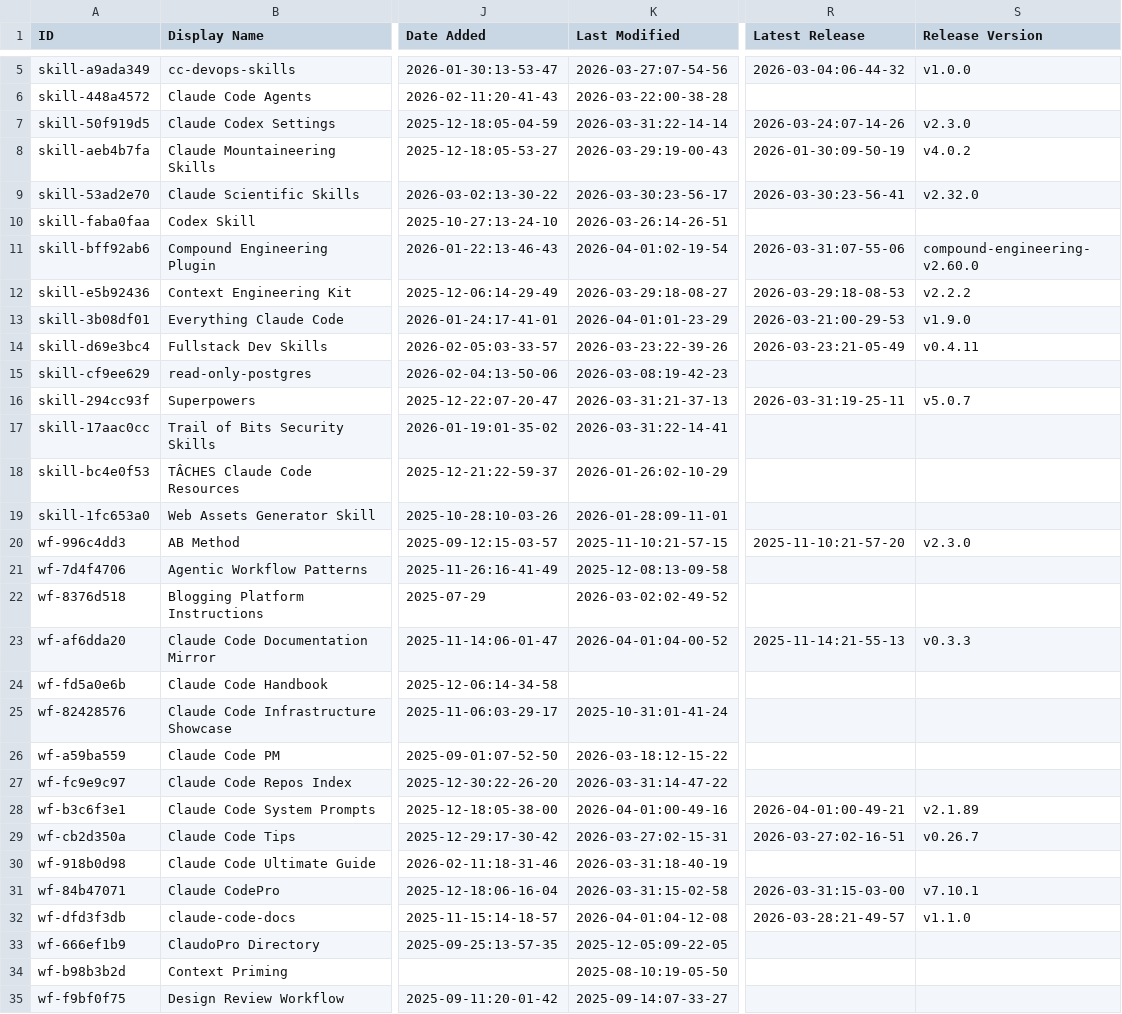
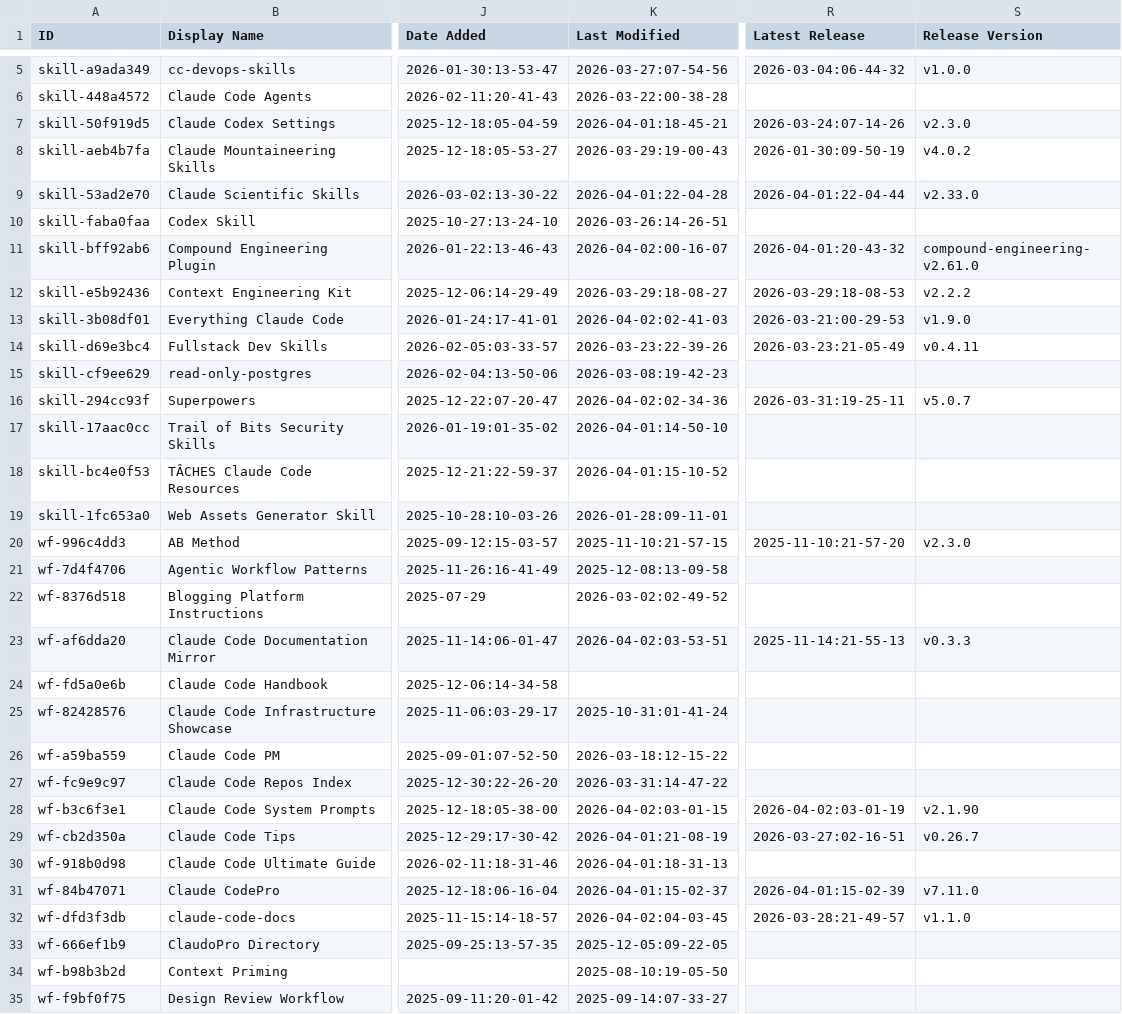
Before and after one commit to siathalysedI/awesome-claude-code, a CSV file: THE_RESOURCES_TABLE.csv, drawn as a sheet; only a part is shown, gaps mark what is left out; the diff covers the shown part only; the diff names each change by its address in the sheet, - before the commit and + after, or states it on an @@ line.

```diff
--- a/THE_RESOURCES_TABLE.csv
+++ b/THE_RESOURCES_TABLE.csv
-K7 (Last Modified): 2026-03-31:22-14-14
+K7 (Last Modified): 2026-04-01:18-45-21
-K9 (Last Modified): 2026-03-30:23-56-17
+K9 (Last Modified): 2026-04-01:22-04-28
-R9 (Latest Release): 2026-03-30:23-56-41
+R9 (Latest Release): 2026-04-01:22-04-44
-S9 (Release Version): v2.32.0
+S9 (Release Version): v2.33.0
-K11 (Last Modified): 2026-04-01:02-19-54
+K11 (Last Modified): 2026-04-02:00-16-07
-R11 (Latest Release): 2026-03-31:07-55-06
+R11 (Latest Release): 2026-04-01:20-43-32
-S11 (Release Version): compound-engineering-v2.60.0
+S11 (Release Version): compound-engineering-v2.61.0
-K13 (Last Modified): 2026-04-01:01-23-29
+K13 (Last Modified): 2026-04-02:02-41-03
-K16 (Last Modified): 2026-03-31:21-37-13
+K16 (Last Modified): 2026-04-02:02-34-36
-K17 (Last Modified): 2026-03-31:22-14-41
+K17 (Last Modified): 2026-04-01:14-50-10
-K18 (Last Modified): 2026-01-26:02-10-29
+K18 (Last Modified): 2026-04-01:15-10-52
-K23 (Last Modified): 2026-04-01:04-00-52
+K23 (Last Modified): 2026-04-02:03-53-51
-K28 (Last Modified): 2026-04-01:00-49-16
+K28 (Last Modified): 2026-04-02:03-01-15
-R28 (Latest Release): 2026-04-01:00-49-21
+R28 (Latest Release): 2026-04-02:03-01-19
-S28 (Release Version): v2.1.89
+S28 (Release Version): v2.1.90
-K29 (Last Modified): 2026-03-27:02-15-31
+K29 (Last Modified): 2026-04-01:21-08-19
-K30 (Last Modified): 2026-03-31:18-40-19
+K30 (Last Modified): 2026-04-01:18-31-13
-K31 (Last Modified): 2026-03-31:15-02-58
+K31 (Last Modified): 2026-04-01:15-02-37
-R31 (Latest Release): 2026-03-31:15-03-00
+R31 (Latest Release): 2026-04-01:15-02-39
-S31 (Release Version): v7.10.1
+S31 (Release Version): v7.11.0
-K32 (Last Modified): 2026-04-01:04-12-08
+K32 (Last Modified): 2026-04-02:04-03-45
```
Also changed, not shown: 36 edited cells elsewhere in this file.
